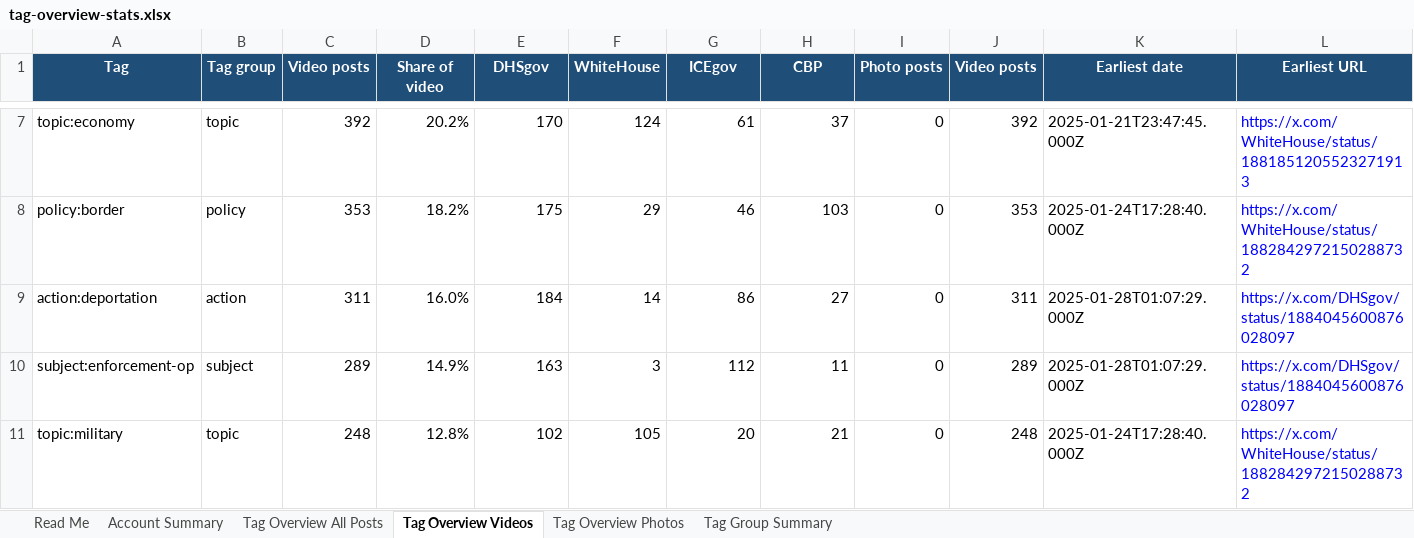
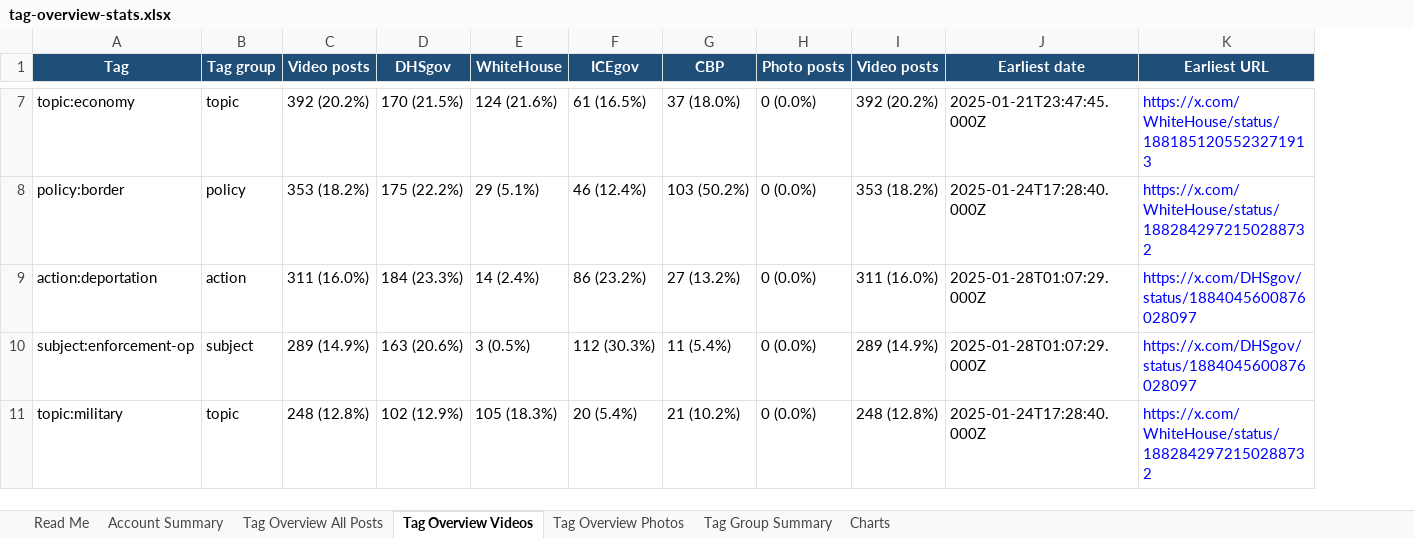
Before and after one commit to vidproject/x, an Excel workbook: data/exports/tag-overview-stats.xlsx, sheet Tag Overview Videos, drawn as a sheet; only a part is shown, gaps mark what is left out; values as stored, in another font and other column widths than the file's, no borders; table styles not drawn; removed rows and columns are numbered as before the commit, all else as after; the diff covers the shown part only; the diff names each change by its address in the sheet, - before the commit and + after, or states it on an @@ line.

Commit message:
Add percentages and charts to tag workbook

```diff
--- a/data/exports/tag-overview-stats.xlsx (sheet Tag Overview Videos)
+++ b/data/exports/tag-overview-stats.xlsx (sheet Tag Overview Videos)
+sheet tab: Charts
-column D (Share of video), rows 7-11: 20.2% | 18.2% | 16.0% | 14.9% | 12.8%
-C7 (Video posts): 392
+C7 (Video posts): 392 (20.2%)
-D7 (DHSgov): 170
+D7 (DHSgov): 170 (21.5%)
-E7 (WhiteHouse): 124
+E7 (WhiteHouse): 124 (21.6%)
-F7 (ICEgov): 61
+F7 (ICEgov): 61 (16.5%)
-G7 (CBP): 37
+G7 (CBP): 37 (18.0%)
-H7:H11 (Photo posts): 0
+H7:H11 (Photo posts): 0 (0.0%)
-I7 (Video posts): 392
+I7 (Video posts): 392 (20.2%)
-C8 (Video posts): 353
+C8 (Video posts): 353 (18.2%)
-D8 (DHSgov): 175
+D8 (DHSgov): 175 (22.2%)
-E8 (WhiteHouse): 29
+E8 (WhiteHouse): 29 (5.1%)
-F8 (ICEgov): 46
+F8 (ICEgov): 46 (12.4%)
-G8 (CBP): 103
+G8 (CBP): 103 (50.2%)
-I8 (Video posts): 353
+I8 (Video posts): 353 (18.2%)
-C9 (Video posts): 311
+C9 (Video posts): 311 (16.0%)
-D9 (DHSgov): 184
+D9 (DHSgov): 184 (23.3%)
-E9 (WhiteHouse): 14
+E9 (WhiteHouse): 14 (2.4%)
-F9 (ICEgov): 86
+F9 (ICEgov): 86 (23.2%)
-G9 (CBP): 27
+G9 (CBP): 27 (13.2%)
-I9 (Video posts): 311
+I9 (Video posts): 311 (16.0%)
-C10 (Video posts): 289
+C10 (Video posts): 289 (14.9%)
-D10 (DHSgov): 163
+D10 (DHSgov): 163 (20.6%)
-E10 (WhiteHouse): 3
+E10 (WhiteHouse): 3 (0.5%)
-F10 (ICEgov): 112
+F10 (ICEgov): 112 (30.3%)
-G10 (CBP): 11
+G10 (CBP): 11 (5.4%)
-I10 (Video posts): 289
+I10 (Video posts): 289 (14.9%)
-C11 (Video posts): 248
+C11 (Video posts): 248 (12.8%)
-D11 (DHSgov): 102
+D11 (DHSgov): 102 (12.9%)
-E11 (WhiteHouse): 105
+E11 (WhiteHouse): 105 (18.3%)
-F11 (ICEgov): 20
+F11 (ICEgov): 20 (5.4%)
-G11 (CBP): 21
+G11 (CBP): 21 (10.2%)
-I11 (Video posts): 248
+I11 (Video posts): 248 (12.8%)
```
Also changed, not shown: 1617 edited cells elsewhere in this sheet, sheet Tag Overview All Posts, sheet Tag Overview Photos, sheet Tag Group Summary, sheet Account Summary, charts or pictures.
